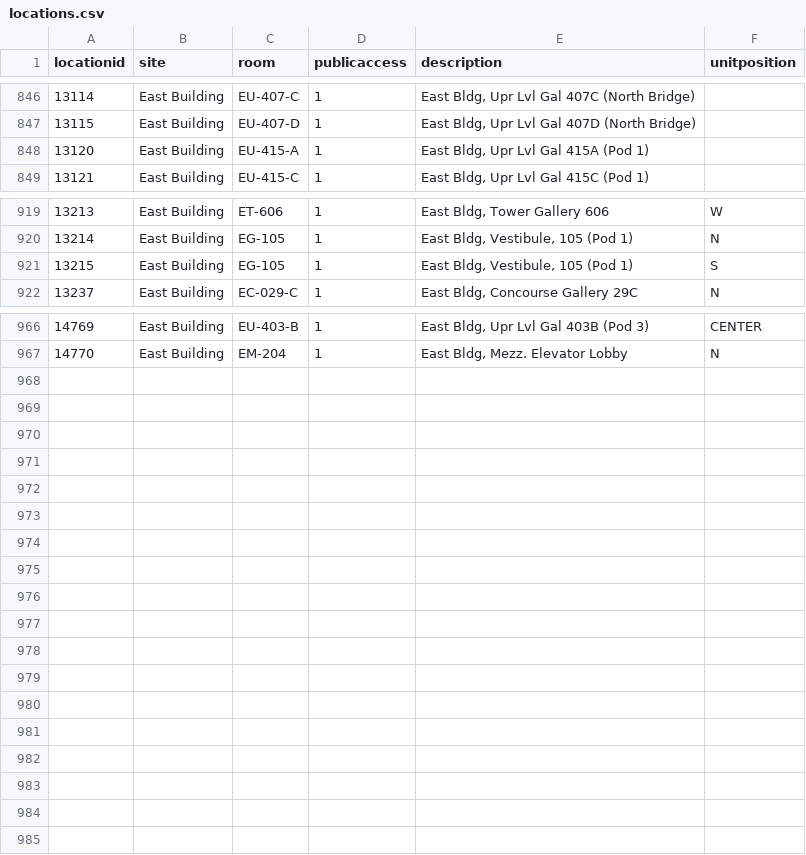
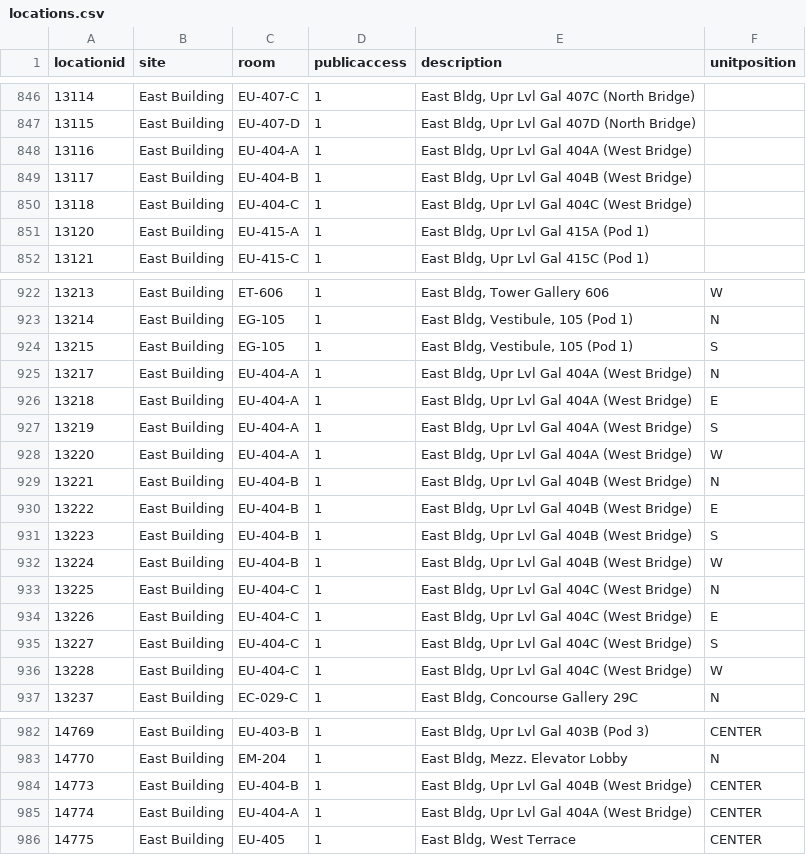
Before and after one commit to NationalGalleryOfArt/opendata, a CSV file: data/locations.csv, drawn as a sheet; only a part is shown, gaps mark what is left out; the diff covers the shown part only; the diff names each change by its address in the sheet, - before the commit and + after, or states it on an @@ line.

Commit message:
2023-09-23 data export

```diff
--- a/data/locations.csv
+++ b/data/locations.csv
+row 848: 13116 | East Building | EU-404-A | 1 | East Bldg, Upr Lvl Gal 404A (West Bridge)
+row 849: 13117 | East Building | EU-404-B | 1 | East Bldg, Upr Lvl Gal 404B (West Bridge)
+row 850: 13118 | East Building | EU-404-C | 1 | East Bldg, Upr Lvl Gal 404C (West Bridge)
+row 925: 13217 | East Building | EU-404-A | 1 | East Bldg, Upr Lvl Gal 404A (West Bridge) | N
+row 926: 13218 | East Building | EU-404-A | 1 | East Bldg, Upr Lvl Gal 404A (West Bridge) | E
+row 927: 13219 | East Building | EU-404-A | 1 | East Bldg, Upr Lvl Gal 404A (West Bridge) | S
+row 928: 13220 | East Building | EU-404-A | 1 | East Bldg, Upr Lvl Gal 404A (West Bridge) | W
+row 929: 13221 | East Building | EU-404-B | 1 | East Bldg, Upr Lvl Gal 404B (West Bridge) | N
+row 930: 13222 | East Building | EU-404-B | 1 | East Bldg, Upr Lvl Gal 404B (West Bridge) | E
+row 931: 13223 | East Building | EU-404-B | 1 | East Bldg, Upr Lvl Gal 404B (West Bridge) | S
+row 932: 13224 | East Building | EU-404-B | 1 | East Bldg, Upr Lvl Gal 404B (West Bridge) | W
+row 933: 13225 | East Building | EU-404-C | 1 | East Bldg, Upr Lvl Gal 404C (West Bridge) | N
+row 934: 13226 | East Building | EU-404-C | 1 | East Bldg, Upr Lvl Gal 404C (West Bridge) | E
+row 935: 13227 | East Building | EU-404-C | 1 | East Bldg, Upr Lvl Gal 404C (West Bridge) | S
+row 936: 13228 | East Building | EU-404-C | 1 | East Bldg, Upr Lvl Gal 404C (West Bridge) | W
+row 984: 14773 | East Building | EU-404-B | 1 | East Bldg, Upr Lvl Gal 404B (West Bridge) | CENTER
+row 985: 14774 | East Building | EU-404-A | 1 | East Bldg, Upr Lvl Gal 404A (West Bridge) | CENTER
+row 986: 14775 | East Building | EU-405 | 1 | East Bldg, West Terrace | CENTER
```
Also changed, not shown: 1 added row elsewhere in this file, data/objects_historical_data.csv, data/preferred_locations.csv, 3 other files.
